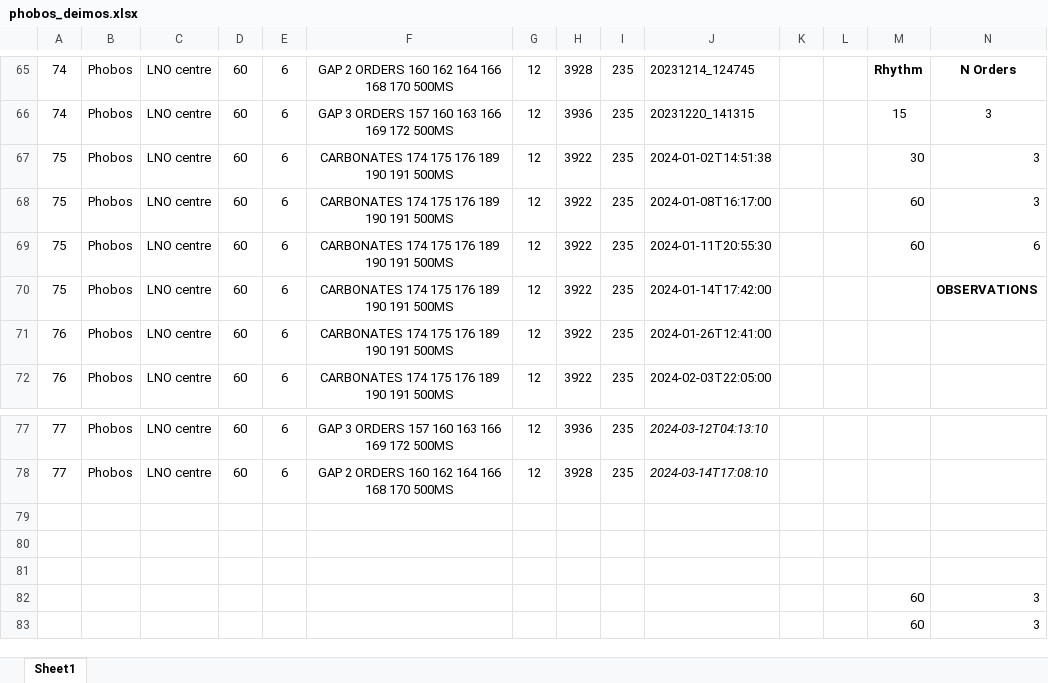
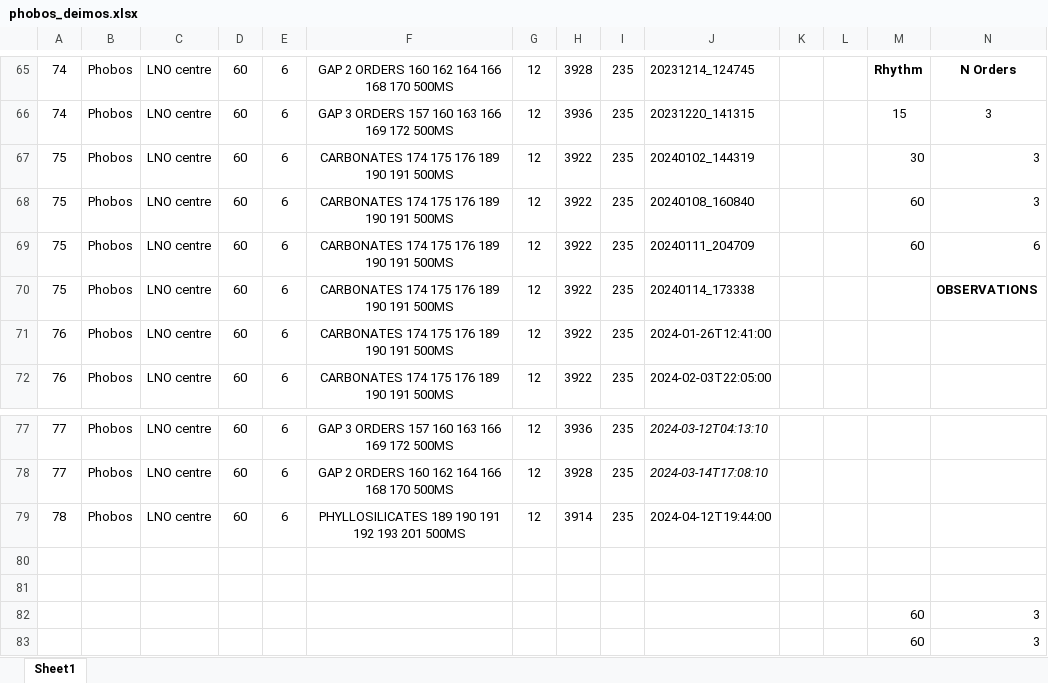
Before and after one commit to irthomas/nomad_obs, an Excel workbook: observations/phobos_deimos/phobos_deimos.xlsx, sheet Sheet1, drawn as a sheet; only a part is shown, gaps mark what is left out; values as stored, in another font and other column widths than the file's, no borders; conditional formats not drawn; rows hold the shown columns only; the diff names each change by its address in the sheet, - before the commit and + after, or states it on an @@ line.

```diff
--- a/observations/phobos_deimos/phobos_deimos.xlsx (sheet Sheet1)
+++ b/observations/phobos_deimos/phobos_deimos.xlsx (sheet Sheet1)
-J67: 2024-01-02T14:51:38
+J67: 20240102_144319
-J68: 2024-01-08T16:17:00
+J68: 20240108_160840
-J69: 2024-01-11T20:55:30
+J69: 20240111_204709
-J70: 2024-01-14T17:42:00
+J70: 20240114_173338
-row 79: (empty)
+row 79: 78 | Phobos | LNO centre | 60 | 6 | PHYLLOSILICATES 189 190 191 192 193 201 500MS | 12 | 3914 | 235 | 2024-04-12T19:44:00
```
Also changed, not shown: observations/calibrations/solar_calibrations.xlsx, 29 other files.
